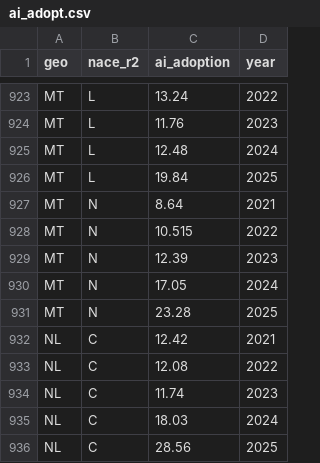
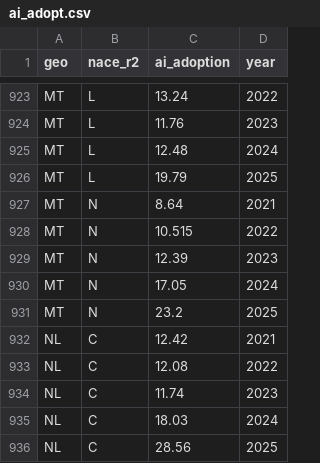
Before and after one commit to Martyniuk-y/Master_thesis, a CSV file: data_panel/ai_adopt.csv, drawn as a sheet; only a part is shown, gaps mark what is left out; the diff covers the shown part only.

```diff
--- a/data_panel/ai_adopt.csv
+++ b/data_panel/ai_adopt.csv
@@ -925,3 +925,3 @@ MT,L,11.76,2023
 MT,L,12.48,2024
-MT,L,19.84,2025
+MT,L,19.79,2025
 MT,N,8.64,2021
@@ -930,3 +930,3 @@ MT,N,12.39,2023
 MT,N,17.05,2024
-MT,N,23.28,2025
+MT,N,23.2,2025
 NL,C,12.42,2021
```
Also changed, not shown: 6 edited cells elsewhere in this file, data_panel/fsi.csv, data_panel/gdp.csv, 27 other files.
